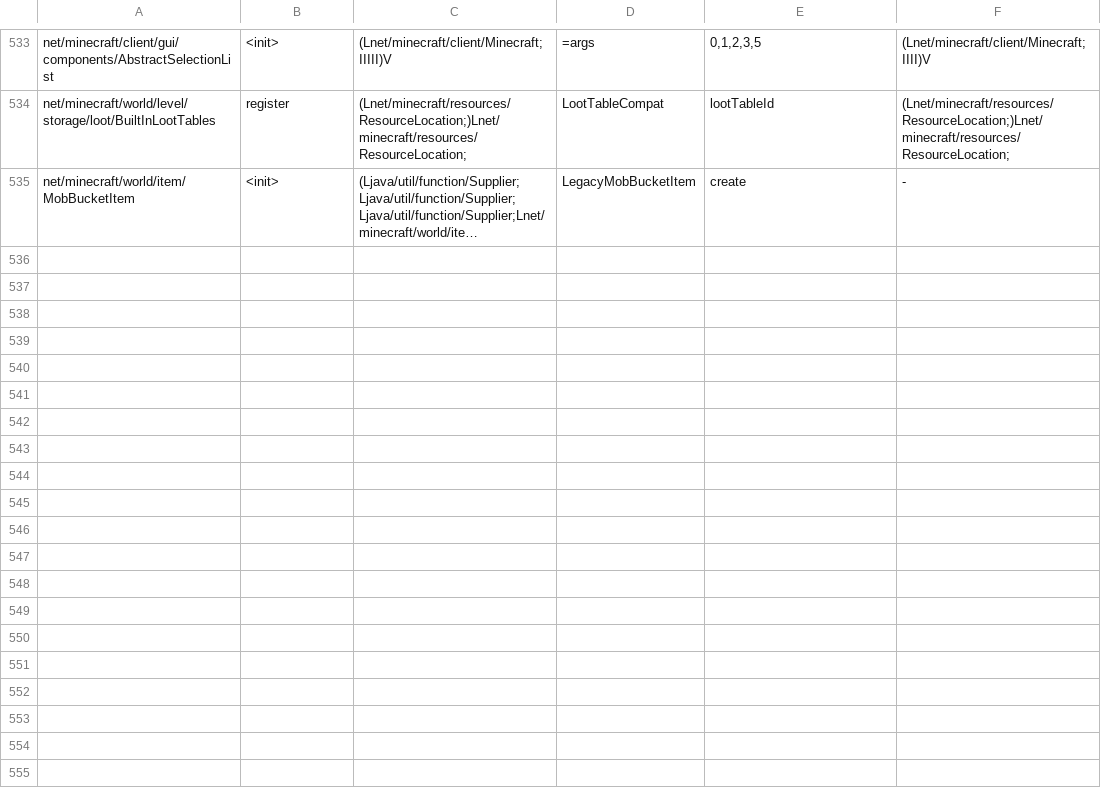
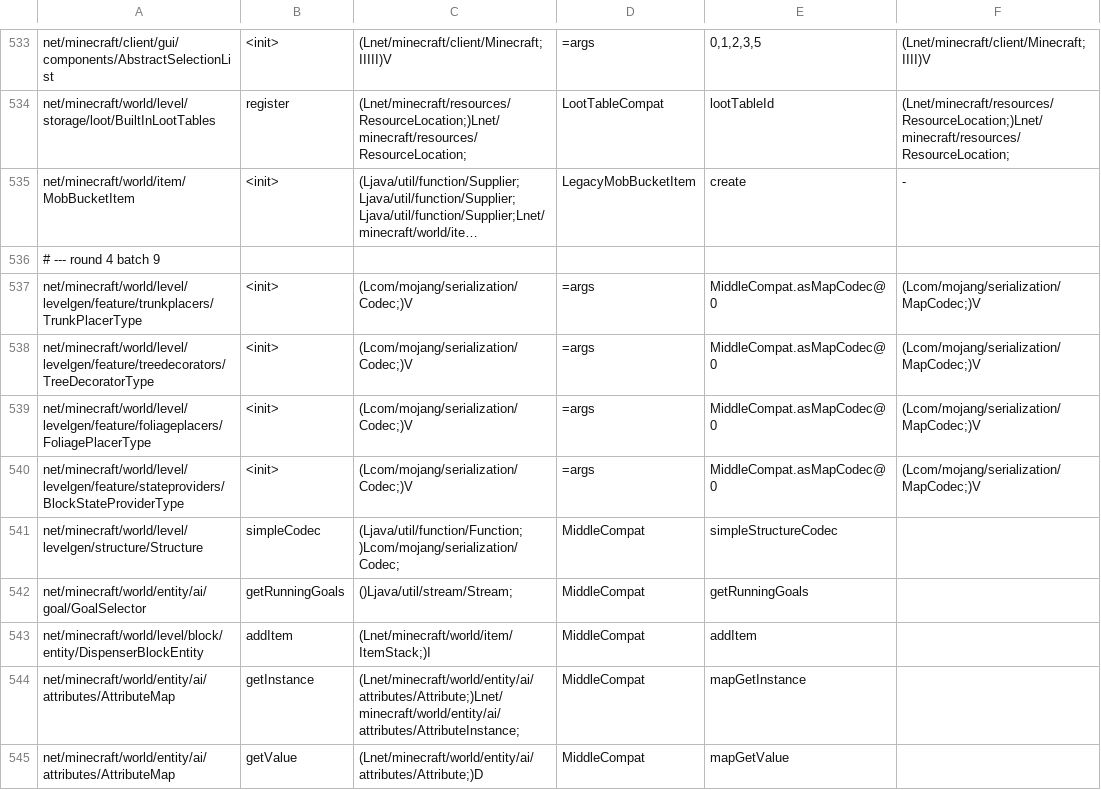
Before and after one commit to kylepitcock/Legacy-Connector, a TSV file: loader/src/main/resources/legacyconnector/forward/1.20.1/mc-calls.tsv, drawn as a sheet; only a part is shown, gaps mark what is left out; long unchanged cells end in …; the diff covers the shown part only; the diff names each change by its address in the sheet, - before the commit and + after, or states it on an @@ line.

```diff
--- a/loader/src/main/resources/legacyconnector/forward/1.20.1/mc-calls.tsv
+++ b/loader/src/main/resources/legacyconnector/forward/1.20.1/mc-calls.tsv
+row 536: # --- round 4 batch 9
+row 537: net/minecraft/world/level/levelgen/feature/trunkplacers/TrunkPlacerType | <init> | (Lcom/mojang/serialization/Codec;)V | =args | MiddleCompat.asMapCodec@0 | (Lcom/mojang/serialization/MapCodec;)V
+row 538: net/minecraft/world/level/levelgen/feature/treedecorators/TreeDecoratorType | <init> | (Lcom/mojang/serialization/Codec;)V | =args | MiddleCompat.asMapCodec@0 | (Lcom/mojang/serialization/MapCodec;)V
+row 539: net/minecraft/world/level/levelgen/feature/foliageplacers/FoliagePlacerType | <init> | (Lcom/mojang/serialization/Codec;)V | =args | MiddleCompat.asMapCodec@0 | (Lcom/mojang/serialization/MapCodec;)V
+row 540: net/minecraft/world/level/levelgen/feature/stateproviders/BlockStateProviderType | <init> | (Lcom/mojang/serialization/Codec;)V | =args | MiddleCompat.asMapCodec@0 | (Lcom/mojang/serialization/MapCodec;)V
+row 541: net/minecraft/world/level/levelgen/structure/Structure | simpleCodec | (Ljava/util/function/Function;)Lcom/mojang/serialization/Codec; | MiddleCompat | simpleStructureCodec
+row 542: net/minecraft/world/entity/ai/goal/GoalSelector | getRunningGoals | ()Ljava/util/stream/Stream; | MiddleCompat | getRunningGoals
+row 543: net/minecraft/world/level/block/entity/DispenserBlockEntity | addItem | (Lnet/minecraft/world/item/ItemStack;)I | MiddleCompat | addItem
+row 544: net/minecraft/world/entity/ai/attributes/AttributeMap | getInstance | (Lnet/minecraft/world/entity/ai/attributes/Attribute;)Lnet/minecraft/world/entity/ai/attributes/AttributeInstance; | MiddleCompat | mapGetInstance
+row 545: net/minecraft/world/entity/ai/attributes/AttributeMap | getValue | (Lnet/minecraft/world/entity/ai/attributes/Attribute;)D | MiddleCompat | mapGetValue
```
Also changed, not shown: 9 added rows elsewhere in this file, loader/src/main/resources/legacyconnector/forward/1.20.1/mc-classes.tsv, loader/src/main/resources/legacyconnector/forward/1.20.1/mc-fields.tsv, 2 other files.
